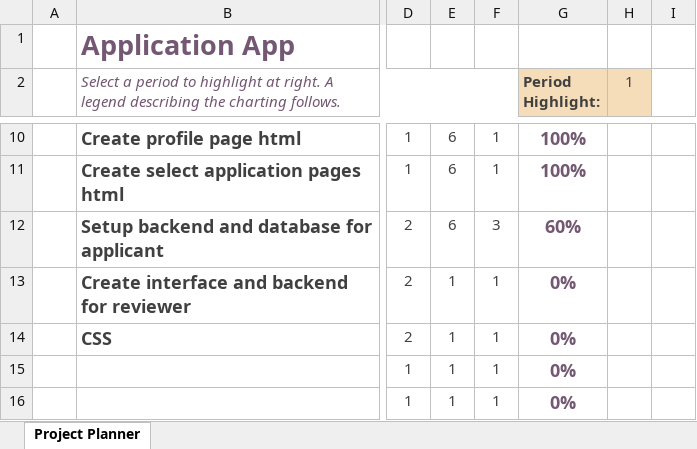
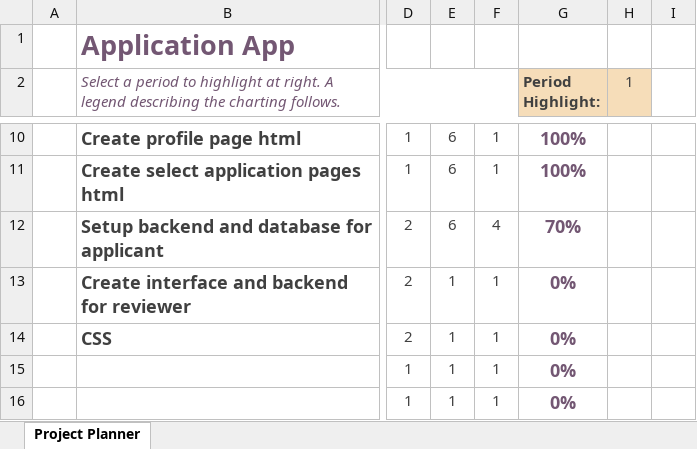
Before and after one commit to janrburgos/online-appointment-system, an Excel workbook: other files/Project Plan.xlsx, sheet Project Planner, drawn as a sheet; only a part is shown, gaps mark what is left out; values as stored, in another font and other column widths than the file's, no borders; conditional formats not drawn; the diff names each change by its address in the sheet, - before the commit and + after, or states it on an @@ line.

```diff
--- a/other files/Project Plan.xlsx (sheet Project Planner)
+++ b/other files/Project Plan.xlsx (sheet Project Planner)
-F12: 3
+F12: 4
-G12 (Period Highlight:): 60%
+G12 (Period Highlight:): 70%
```
Also changed, not shown: 4 other files.
